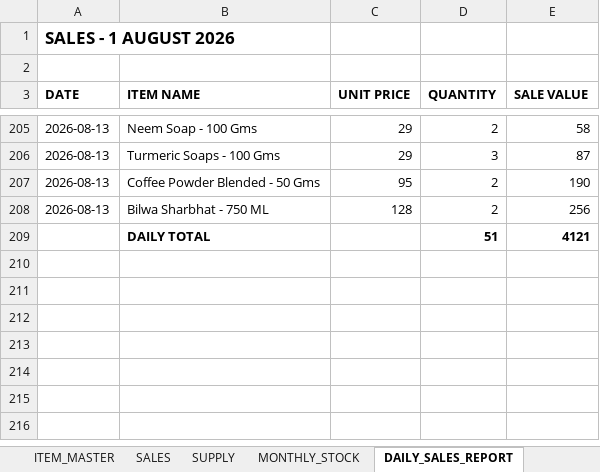
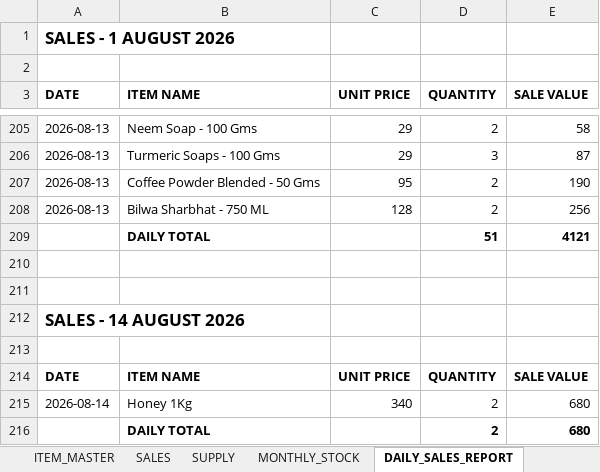
Before and after one commit to suryasai693-lang/daily_sales_website, an Excel workbook: data/sales.xlsx, sheet DAILY_SALES_REPORT, drawn as a sheet; only a part is shown, gaps mark what is left out; values as stored, in another font and other column widths than the file's, no borders; the diff names each change by its address in the sheet, - before the commit and + after, or states it on an @@ line.

Commit message:
Update sales.xlsx from DailyStock

```diff
--- a/data/sales.xlsx (sheet DAILY_SALES_REPORT)
+++ b/data/sales.xlsx (sheet DAILY_SALES_REPORT)
+row 210: (empty)
+row 211: (empty)
+row 212: SALES - 14 AUGUST 2026
+row 213: (empty)
+row 214: DATE | ITEM NAME | UNIT PRICE | QUANTITY | SALE VALUE
+row 215: 2026-08-14 | Honey 1Kg | 340 | 2 | 680
+row 216:  | DAILY TOTAL |  | 2 | 680
```
Also changed, not shown: sheet SALES, sheet MONTHLY_STOCK.
